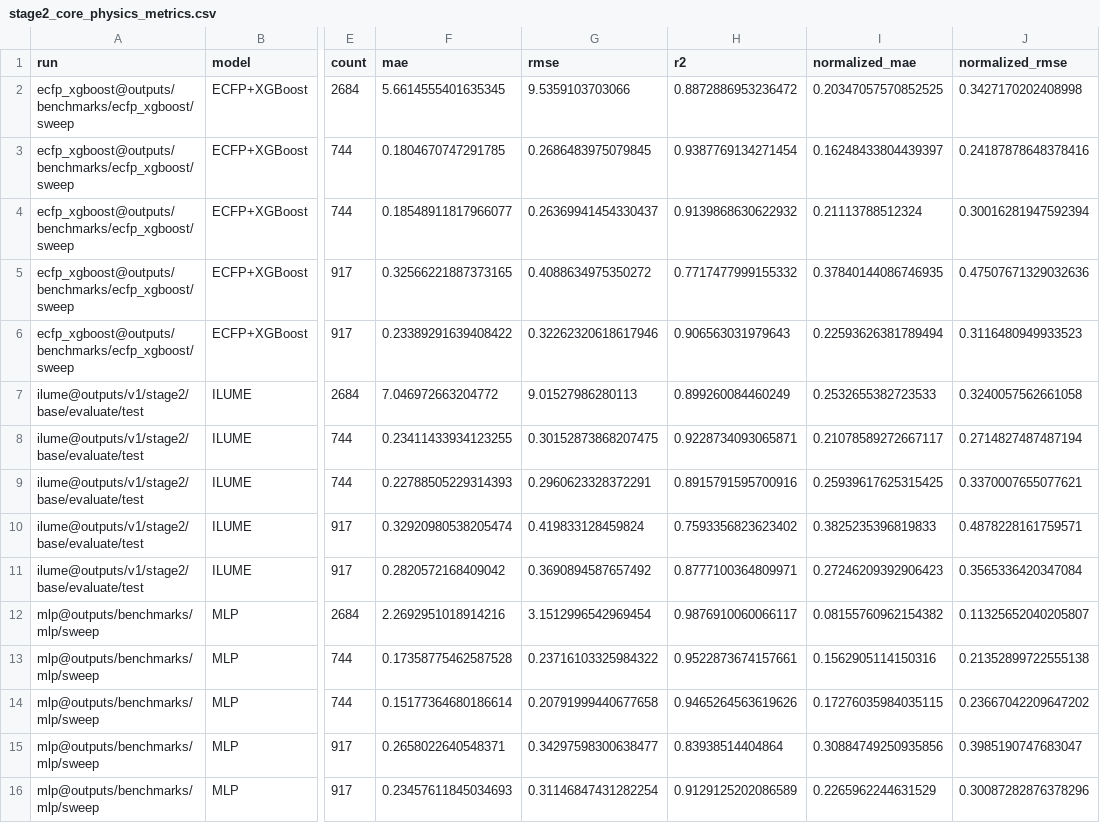
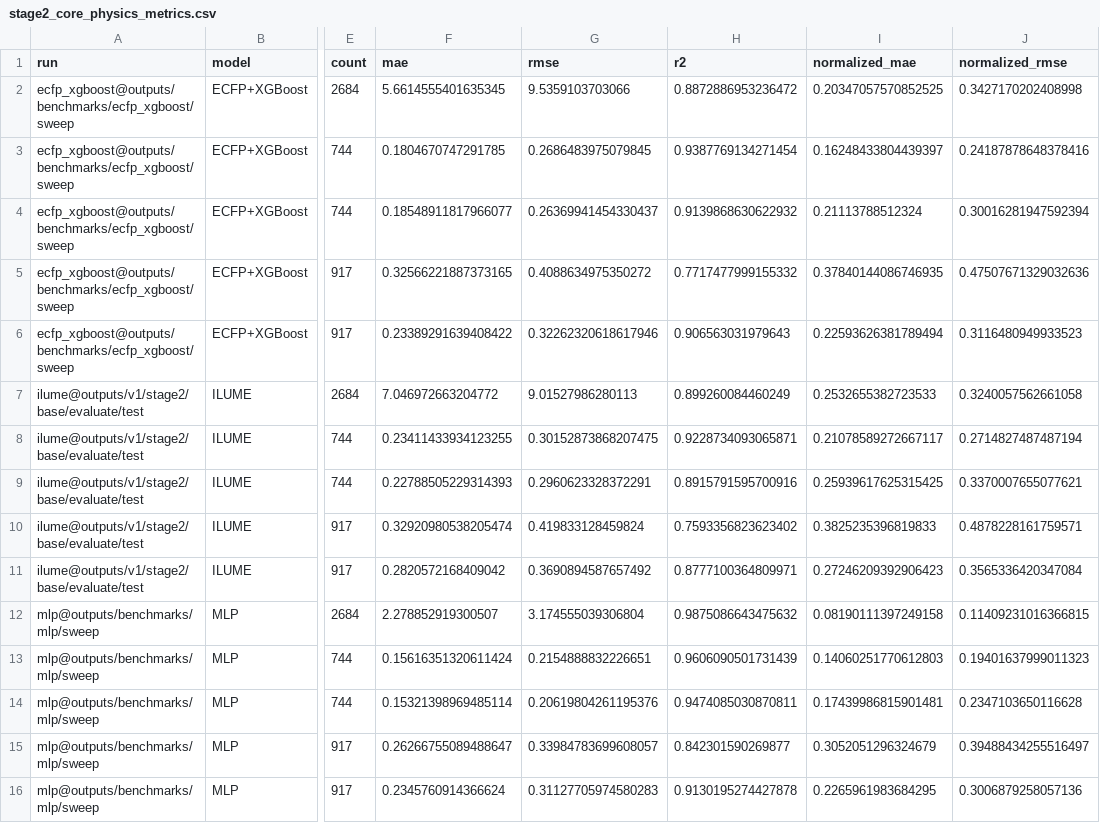
Before and after one commit to SuperPSun/ILUME, a CSV file: summary/stage2_core_physics_metrics.csv, drawn as a sheet; only a part is shown, gaps mark what is left out; the diff names each change by its address in the sheet, - before the commit and + after, or states it on an @@ line.

```diff
--- a/summary/stage2_core_physics_metrics.csv
+++ b/summary/stage2_core_physics_metrics.csv
-F12 (mae): 2.2692951018914216
+F12 (mae): 2.278852919300507
-G12 (rmse): 3.1512996542969454
+G12 (rmse): 3.174555039306804
-H12 (r2): 0.9876910060066117
+H12 (r2): 0.9875086643475632
-I12 (normalized_mae): 0.08155760962154382
+I12 (normalized_mae): 0.08190111397249158
-J12 (normalized_rmse): 0.11325652040205807
+J12 (normalized_rmse): 0.11409231016366815
-F13 (mae): 0.17358775462587528
+F13 (mae): 0.15616351320611424
-G13 (rmse): 0.23716103325984322
+G13 (rmse): 0.2154888832226651
-H13 (r2): 0.9522873674157661
+H13 (r2): 0.9606090501731439
-I13 (normalized_mae): 0.1562905114150316
+I13 (normalized_mae): 0.14060251770612803
-J13 (normalized_rmse): 0.21352899722555138
+J13 (normalized_rmse): 0.19401637999011323
-F14 (mae): 0.15177364680186614
+F14 (mae): 0.15321398969485114
-G14 (rmse): 0.20791999440677658
+G14 (rmse): 0.20619804261195376
-H14 (r2): 0.9465264563619626
+H14 (r2): 0.9474085030870811
-I14 (normalized_mae): 0.17276035984035115
+I14 (normalized_mae): 0.17439986815901481
-J14 (normalized_rmse): 0.23667042209647202
+J14 (normalized_rmse): 0.2347103650116628
-F15 (mae): 0.2658022640548371
+F15 (mae): 0.26266755089488647
-G15 (rmse): 0.34297598300638477
+G15 (rmse): 0.33984783699608057
-H15 (r2): 0.83938514404864
+H15 (r2): 0.842301590269877
-I15 (normalized_mae): 0.30884749250935856
+I15 (normalized_mae): 0.3052051296324679
-J15 (normalized_rmse): 0.3985190747683047
+J15 (normalized_rmse): 0.39488434255516497
-F16 (mae): 0.23457611845034693
+F16 (mae): 0.2345760914366624
-G16 (rmse): 0.31146847431282254
+G16 (rmse): 0.31127705974580283
-H16 (r2): 0.9129125202086589
+H16 (r2): 0.9130195274427878
-I16 (normalized_mae): 0.2265962244631529
+I16 (normalized_mae): 0.2265961983684295
-J16 (normalized_rmse): 0.30087282876378296
+J16 (normalized_rmse): 0.3006879258057136
```
Also changed, not shown: summary/stage2_core_physics_leaderboard.csv, summary/stage3_test_leaderboard.csv, 7 other files.
